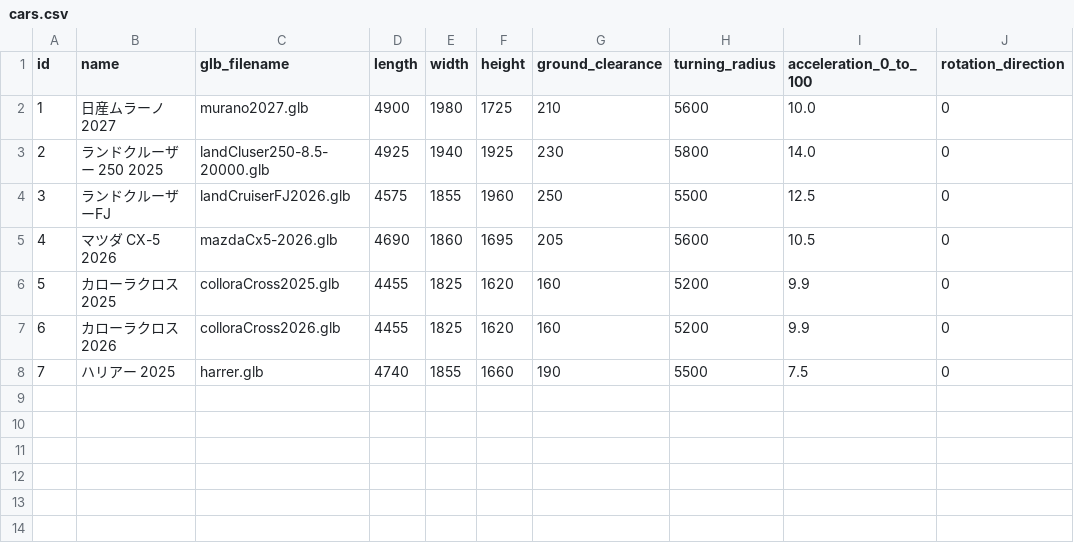
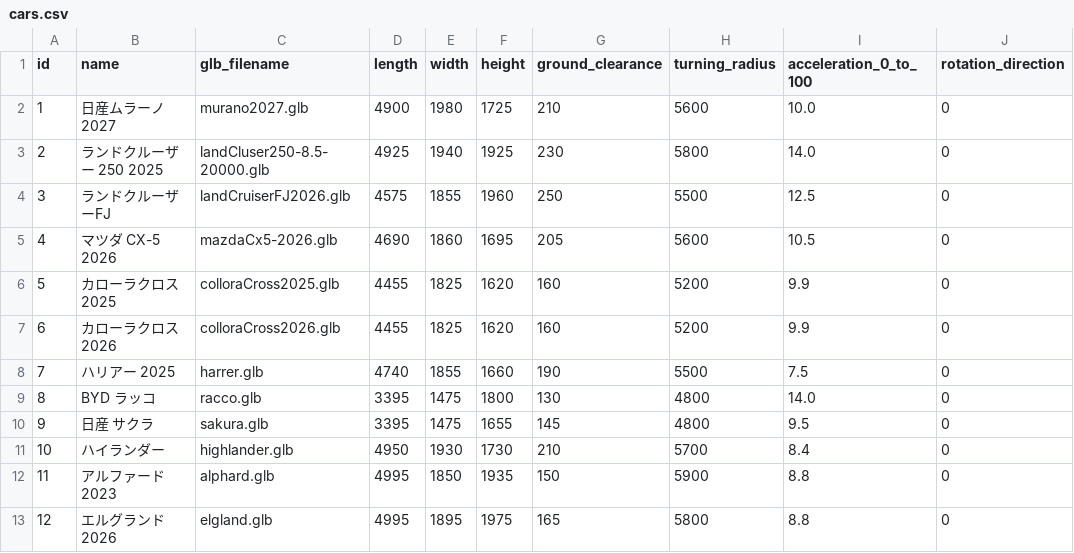
Before and after one commit to yookx450f/blender-vs-code, a CSV file: cars.csv, drawn as a sheet.

```diff
--- a/cars.csv
+++ b/cars.csv
@@ -8 +8,6 @@ id,name,glb_filename,length,width,height,ground_clearance,turning_radius,acceler
 7,ハリアー 2025,harrer.glb,4740,1855,1660,190,5500,7.5,0
+8,BYD ラッコ,racco.glb,3395,1475,1800,130,4800,14.0,0
+9,日産 サクラ,sakura.glb,3395,1475,1655,145,4800,9.5,0
+10,ハイランダー,highlander.glb,4950,1930,1730,210,5700,8.4,0
+11,アルファード 2023,alphard.glb,4995,1850,1935,150,5900,8.8,0
+12,エルグランド 2026,elgland.glb,4995,1895,1975,165,5800,8.8,0
```
Also changed, not shown: 2 other files.
